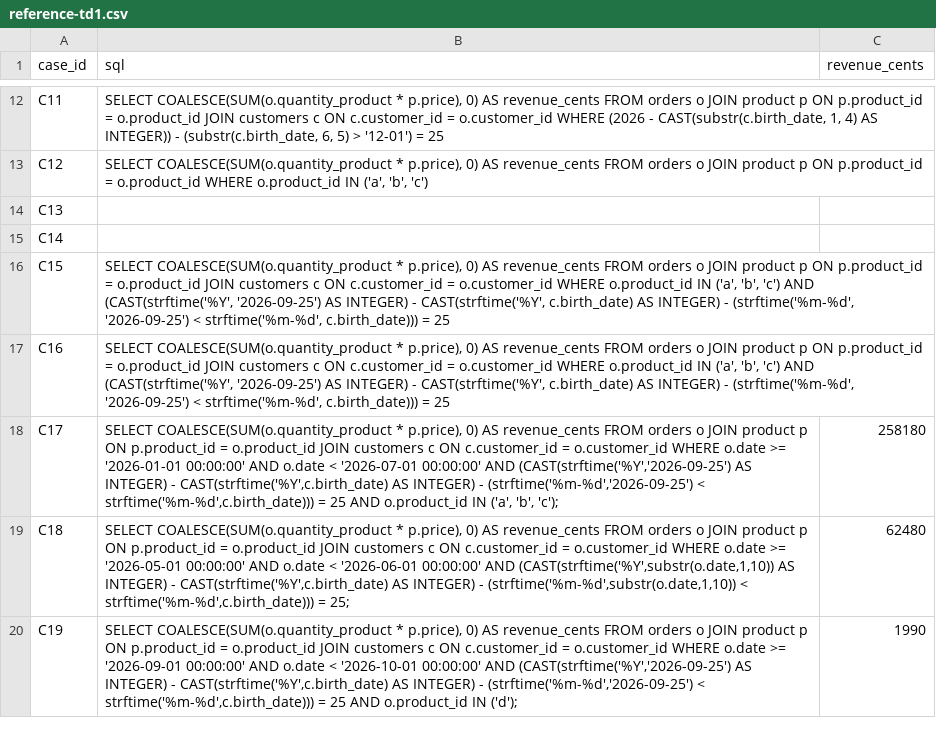
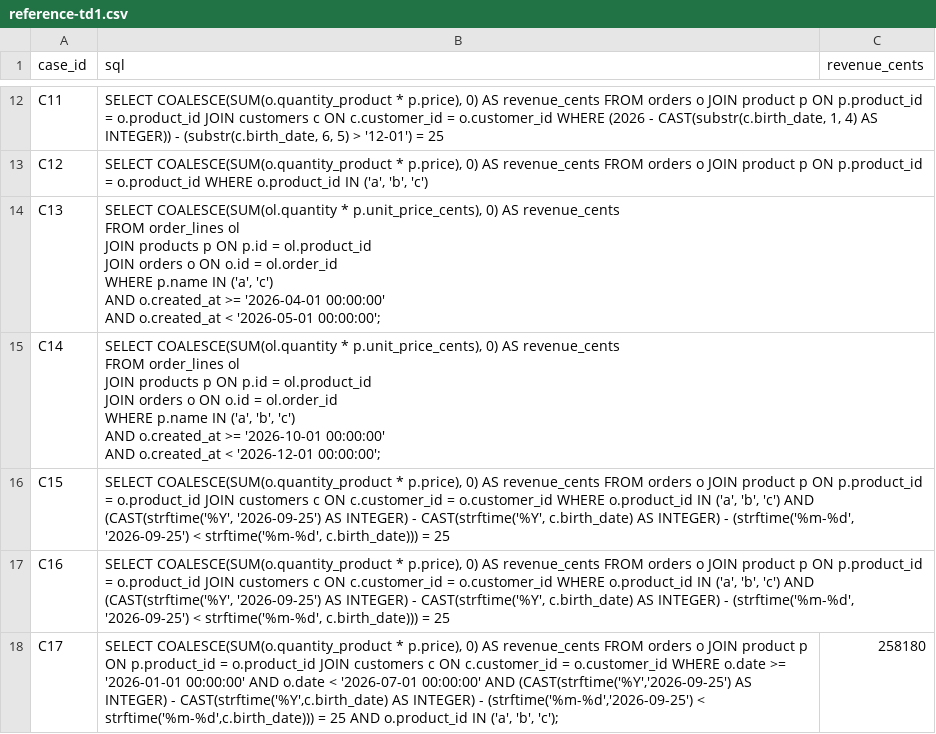
Before and after one commit to Nayl-git/esilv-next-gen-ai-td, a CSV file: reference-td1.csv, drawn as a sheet; only a part is shown, gaps mark what is left out; the shorter side is filled out with more unchanged rows.

Commit message:
Add SQL queries for revenue calculations in CSV
Added new SQL queries to calculate revenue from order lines based on product names and creation dates.

```diff
--- a/reference-td1.csv
+++ b/reference-td1.csv
@@ -13,4 +13,16 @@ C11,"SELECT COALESCE(SUM(o.quantity_product * p.price), 0) AS revenue_cents FROM
 C12,"SELECT COALESCE(SUM(o.quantity_product * p.price), 0) AS revenue_cents FROM orders o JOIN product p ON p.product_id = o.product_id WHERE o.product_id IN ('a', 'b', 'c')",
-C13,,
-C14,,
+C13,"SELECT COALESCE(SUM(ol.quantity * p.unit_price_cents), 0) AS revenue_cents
+FROM order_lines ol
+JOIN products p ON p.id = ol.product_id
+JOIN orders o ON o.id = ol.order_id
+WHERE p.name IN ('a', 'c')
+  AND o.created_at >= '2026-04-01 00:00:00'
+  AND o.created_at < '2026-05-01 00:00:00';",
+C14,"SELECT COALESCE(SUM(ol.quantity * p.unit_price_cents), 0) AS revenue_cents
+FROM order_lines ol
+JOIN products p ON p.id = ol.product_id
+JOIN orders o ON o.id = ol.order_id
+WHERE p.name IN ('a', 'b', 'c')
+  AND o.created_at >= '2026-10-01 00:00:00'
+  AND o.created_at < '2026-12-01 00:00:00';",
 C15,"SELECT COALESCE(SUM(o.quantity_product * p.price), 0) AS revenue_cents FROM orders o JOIN product p ON p.product_id = o.product_id JOIN customers c ON c.customer_id = o.customer_id WHERE o.product_id IN ('a', 'b', 'c') AND (CAST(strftime('%Y', '2026-09-25') AS INTEGER) - CAST(strftime('%Y', c.birth_date) AS INTEGER) - (strftime('%m-%d', '2026-09-25') < strftime('%m-%d', c.birth_date))) = 25",
```
